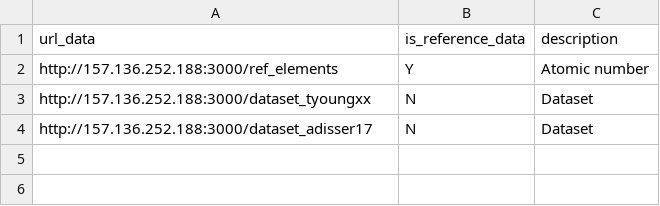
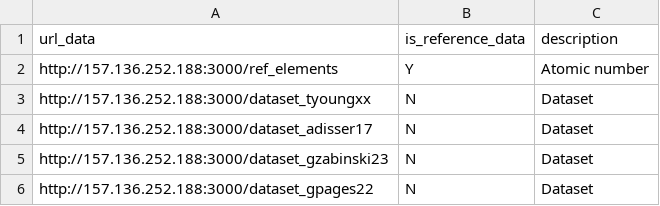
Before and after one commit to iramat/iramat-dev, a TSV file: dbs/chips/urls_data.tsv, drawn as a sheet; the diff names each change by its address in the sheet, - before the commit and + after, or states it on an @@ line.

```diff
--- a/dbs/chips/urls_data.tsv
+++ b/dbs/chips/urls_data.tsv
+row 5: http://157.136.252.188:3000/dataset_gzabinski23 | N | Dataset
+row 6: http://157.136.252.188:3000/dataset_gpages22 | N | Dataset
```
Also changed, not shown: 2 other files.
